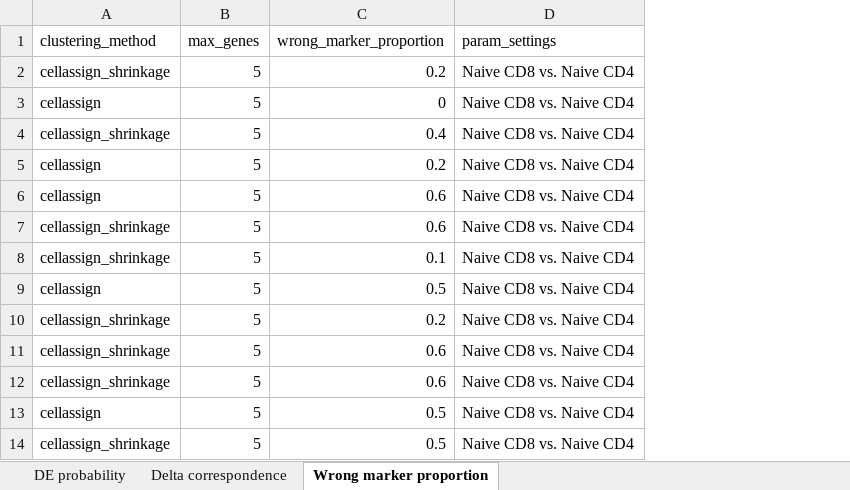
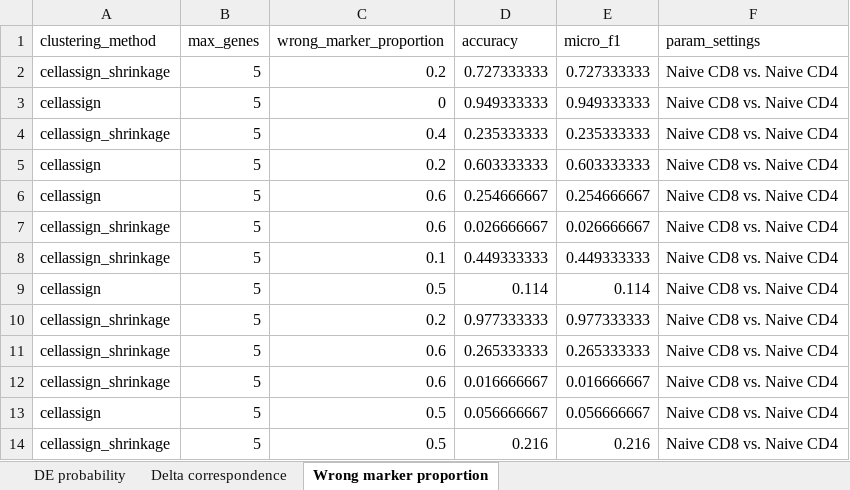
Before and after one commit to Irrationone/cellassign-paper, an Excel workbook: results/outputs/main/v4/supplemental_tables/simulation_performance_table.xlsx, sheet Wrong marker proportion, drawn as a sheet; only a part is shown; values as stored, in another font and other column widths than the file's, no borders; the diff names each change by its address in the sheet, - before the commit and + after, or states it on an @@ line.

Commit message:
Revise figures, supp figures, and supp tables for overleaf

```diff
--- a/results/outputs/main/v4/supplemental_tables/simulation_performance_table.xlsx (sheet Wrong marker proportion)
+++ b/results/outputs/main/v4/supplemental_tables/simulation_performance_table.xlsx (sheet Wrong marker proportion)
+column D (accuracy), rows 2-14: 0.727333333 | 0.949333333 | 0.235333333 | 0.603333333 | 0.254666667 | 0.026666667 | 0.449333333 | 0.114 | 0.977333333 | 0.265333333 | 0.016666667 | 0.056666667 | 0.216
+column E (micro_f1), rows 2-14: 0.727333333 | 0.949333333 | 0.235333333 | 0.603333333 | 0.254666667 | 0.026666667 | 0.449333333 | 0.114 | 0.977333333 | 0.265333333 | 0.016666667 | 0.056666667 | 0.216
```
Also changed, not shown: sheet Delta correspondence, results/outputs/main/v4/supplemental_tables/marker_gene_matrix_table.xlsx, results/outputs/main/v4/supplemental_tables/pathway_enrichment_table.xlsx, 23 other files.
